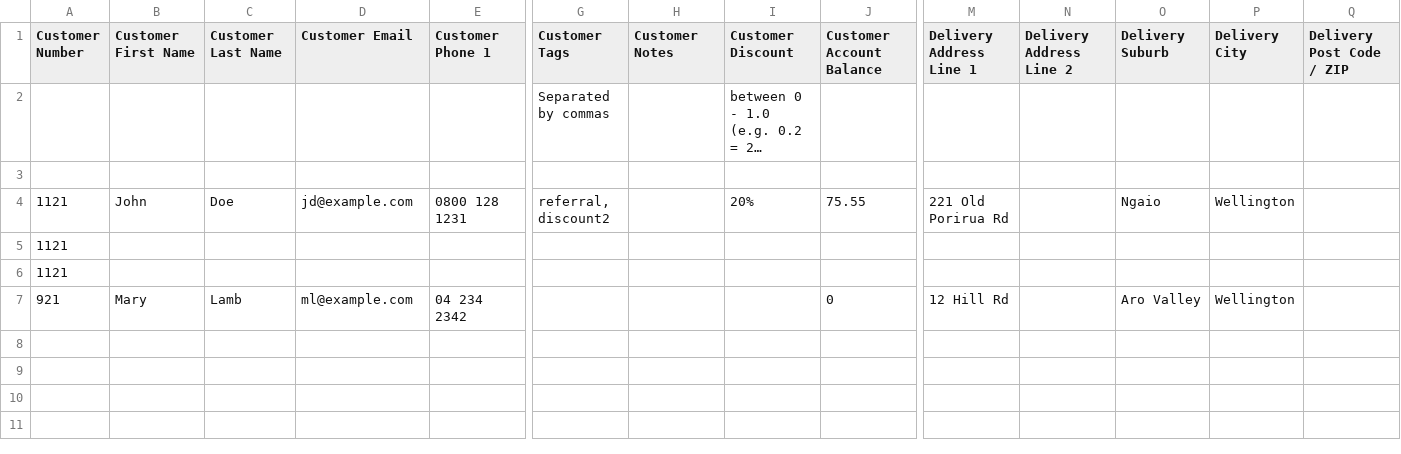
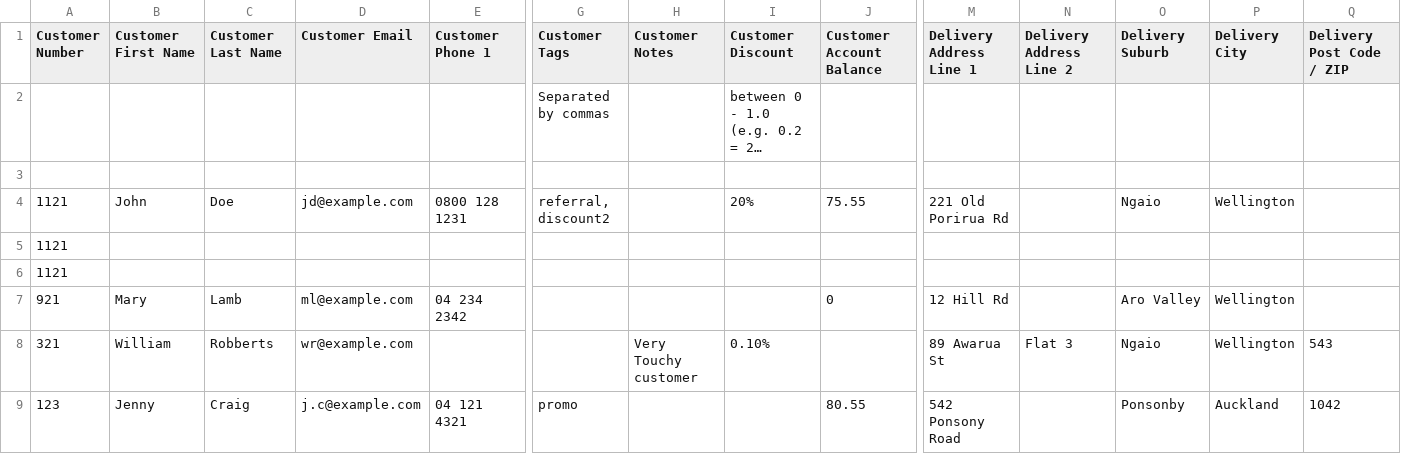
Before and after one commit to buckybox/core, a CSV file: spec/support/test_upload_files/bucky_box.csv, drawn as a sheet; only a part is shown, gaps mark what is left out; long unchanged cells end in …; rows hold the shown columns only; the diff names each change by its address in the sheet, - before the commit and + after, or states it on an @@ line.

Commit message:
nearly there on customer import, needs more work on putting memory model into DB

```diff
--- a/spec/support/test_upload_files/bucky_box.csv
+++ b/spec/support/test_upload_files/bucky_box.csv
+row 8: 321 | William | Robberts | wr@example.com |  |  | Very Touchy customer | 0.10% |  | 89 Awarua St | Flat 3 | Ngaio | Wellington | 543
+row 9: 123 | Jenny | Craig | j.c@example.com | 04 121 4321 | promo |  |  | 80.55 | 542 Ponsony Road |  | Ponsonby | Auckland | 1042
```
Also changed, not shown: 6 other files.
